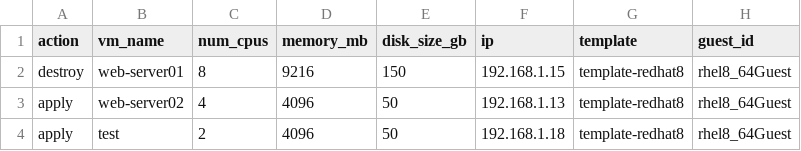
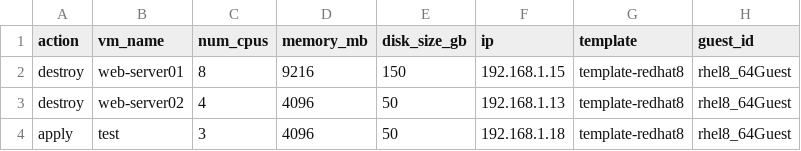
Before and after one commit to ideaths/ansible-vcenter, a CSV file: backend/data/vms.csv, drawn as a sheet; only a part is shown; the diff names each change by its address in the sheet, - before the commit and + after, or states it on an @@ line.

```diff
--- a/backend/data/vms.csv
+++ b/backend/data/vms.csv
-A3 (action): apply
+A3 (action): destroy
-C4 (num_cpus): 2
+C4 (num_cpus): 3
```
Also changed, not shown: 3 other files.
